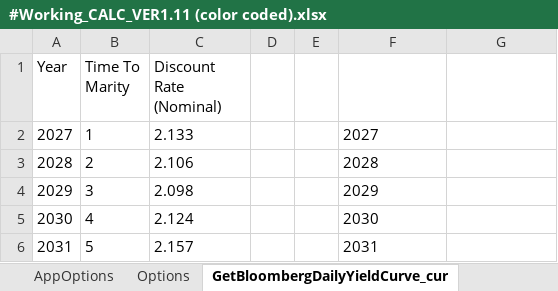
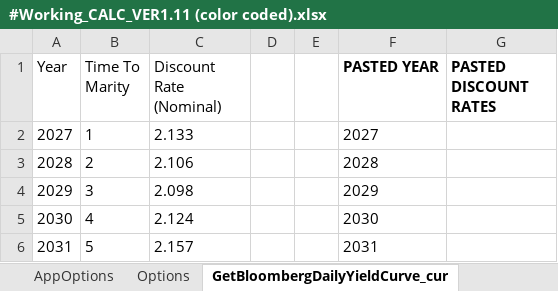
Before and after one commit to ebusseyst/EconAutomation-REP, an Excel workbook: EconAutomation/src/supporting_docs/sorted_econ_files/#Working_CALC_VER1.11 (color coded).xlsx, sheet GetBloombergDailyYieldCurve_cur, drawn as a sheet; only a part is shown; values as stored, in another font and other column widths than the file's, no borders; charts and pictures and table styles not drawn; the diff names each change by its address in the sheet, - before the commit and + after, or states it on an @@ line.

```diff
--- a/EconAutomation/src/supporting_docs/sorted_econ_files/#Working_CALC_VER1.11 (color coded).xlsx (sheet GetBloombergDailyYieldCurve_cur)
+++ b/EconAutomation/src/supporting_docs/sorted_econ_files/#Working_CALC_VER1.11 (color coded).xlsx (sheet GetBloombergDailyYieldCurve_cur)
-F1: (empty)
+F1: PASTED YEAR
-G1: (empty)
+G1: PASTED DISCOUNT RATES
```
Also changed, not shown: sheet Item Inputs, charts or pictures, 20 other files.
